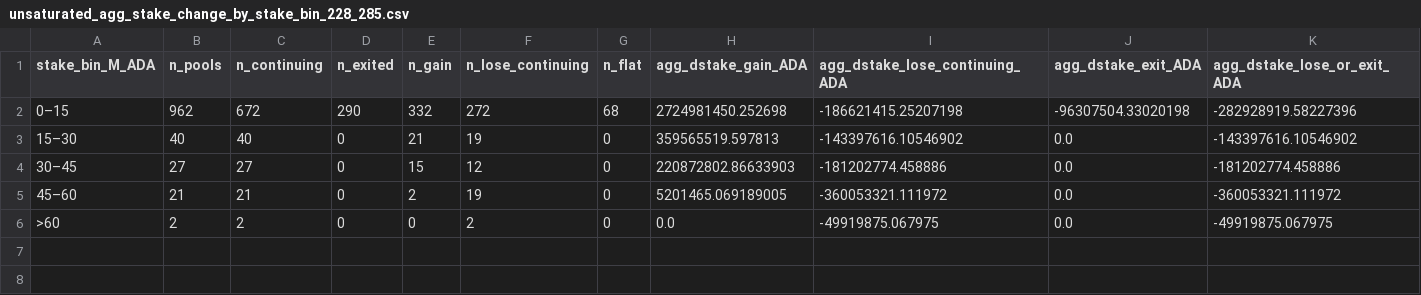
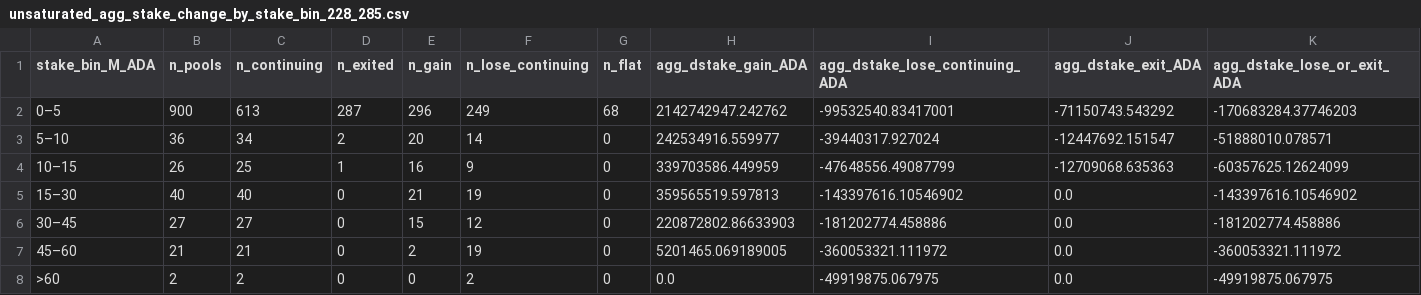
Before and after one commit to cardano-foundation/Parameters-Landscape, a CSV file: A_Staking_rewards_and_monetary_policy/k/data/unsaturated_agg_stake_change_by_stake_bin_228_285.csv, drawn as a sheet; only a part is shown; removed rows and columns are numbered as before the commit, all else as after; rows hold the shown columns only; the diff names each change by its address in the sheet, - before the commit and + after, or states it on an @@ line.

```diff
--- a/A_Staking_rewards_and_monetary_policy/k/data/unsaturated_agg_stake_change_by_stake_bin_228_285.csv
+++ b/A_Staking_rewards_and_monetary_policy/k/data/unsaturated_agg_stake_change_by_stake_bin_228_285.csv
-row 2: 0–15 | 962 | 672 | 290 | 332 | 272 | 68 | 2724981450.252698 | -186621415.25207198 | -96307504.33020198 | -282928919.58227396
+row 2: 0–5 | 900 | 613 | 287 | 296 | 249 | 68 | 2142742947.242762 | -99532540.83417001 | -71150743.543292 | -170683284.37746203
+row 3: 5–10 | 36 | 34 | 2 | 20 | 14 | 0 | 242534916.559977 | -39440317.927024 | -12447692.151547 | -51888010.078571
+row 4: 10–15 | 26 | 25 | 1 | 16 | 9 | 0 | 339703586.449959 | -47648556.49087799 | -12709068.635363 | -60357625.12624099
```
Also changed, not shown: A_Staking_rewards_and_monetary_policy/k/data/unsaturated_delegation_by_stake_bin_228_285.csv.
